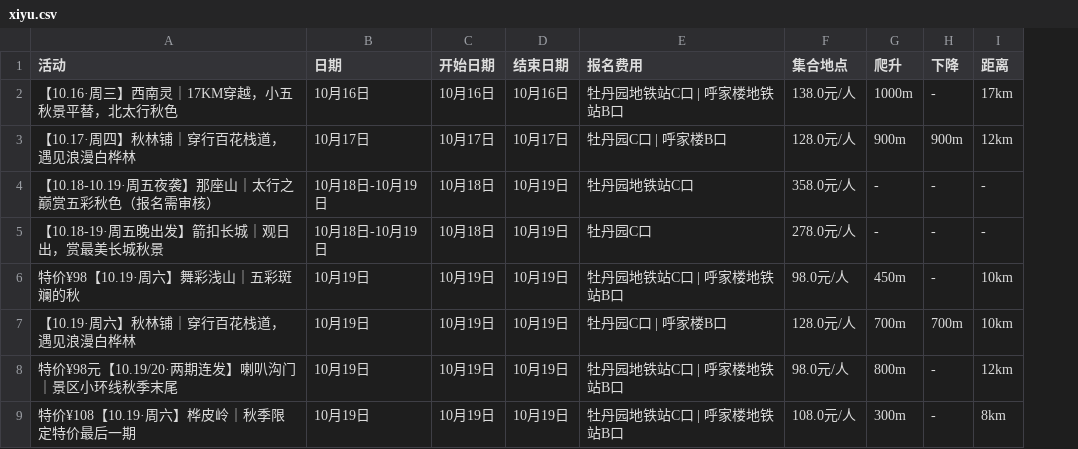
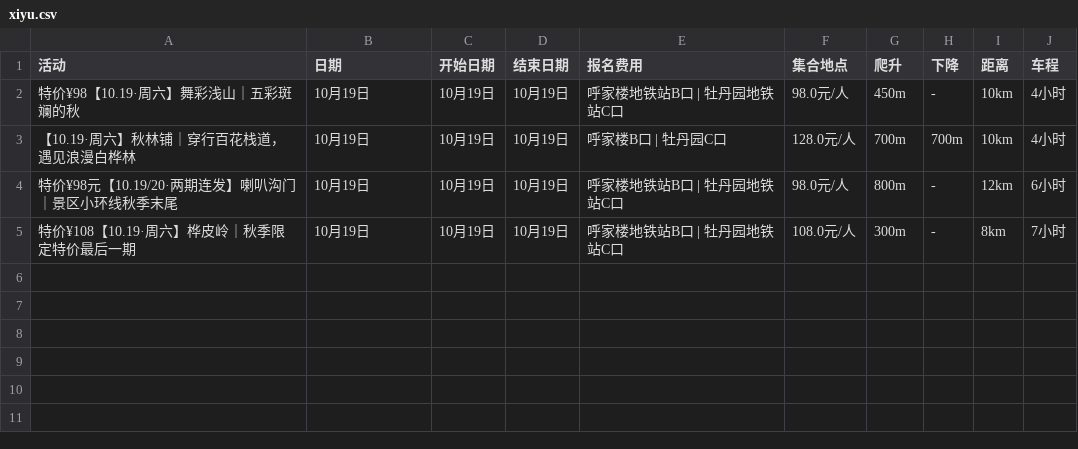
Before and after one commit to 10kshuaizhang/beijing-hiking, a CSV file: results/xiyu.csv, drawn as a sheet; removed rows and columns are numbered as before the commit, all else as after; the diff names each change by its address in the sheet, - before the commit and + after, or states it on an @@ line.

```diff
--- a/results/xiyu.csv
+++ b/results/xiyu.csv
+column J (车程), rows 2-5: 4小时 | 4小时 | 6小时 | 7小时
-row 2: 【10.16·周三】西南灵｜17KM穿越，小五秋景平替，北太行秋色 | 10月16日 | 10月16日 | 10月16日 | 牡丹园地铁站C口 | 呼家楼地铁站B口 | 138.0元/人 | 1000m | - | 17km
-row 3: 【10.17·周四】秋林铺｜穿行百花栈道，遇见浪漫白桦林 | 10月17日 | 10月17日 | 10月17日 | 牡丹园C口 | 呼家楼B口 | 128.0元/人 | 900m | 900m | 12km
-row 4: 【10.18-10.19·周五夜袭】那座山｜太行之巅赏五彩秋色（报名需审核） | 10月18日-10月19日 | 10月18日 | 10月19日 | 牡丹园地铁站C口 | 358.0元/人 | - | - | -
-row 5: 【10.18-19·周五晚出发】箭扣长城｜观日出，赏最美长城秋景 | 10月18日-10月19日 | 10月18日 | 10月19日 | 牡丹园C口 | 278.0元/人 | - | - | -
-E2 (报名费用): 牡丹园地铁站C口 | 呼家楼地铁站B口
+E2 (报名费用): 呼家楼地铁站B口 | 牡丹园地铁站C口
-E3 (报名费用): 牡丹园C口 | 呼家楼B口
+E3 (报名费用): 呼家楼B口 | 牡丹园C口
-E4:E5 (报名费用): 牡丹园地铁站C口 | 呼家楼地铁站B口
+E4:E5 (报名费用): 呼家楼地铁站B口 | 牡丹园地铁站C口
```
Also changed, not shown: results/beilv.csv, results/feiye.csv, 23 other files.
